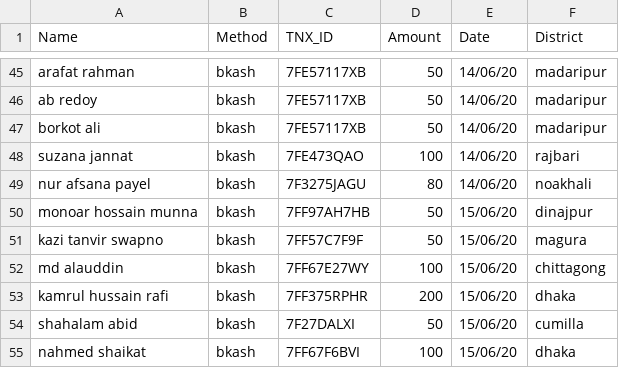
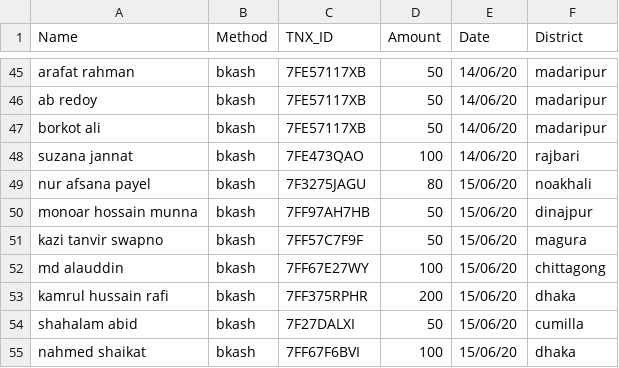
Before and after one commit to epsilonot/covid19_donation, a CSV file: d.csv, drawn as a sheet; only a part is shown, gaps mark what is left out.

Commit message:
Date change

```diff
--- a/d.csv
+++ b/d.csv
@@ -48,3 +48,3 @@ borkot ali, bkash, 7FE57117XB, 50, 14/06/20, madaripur
 suzana jannat, bkash, 7FE473QAO, 100, 14/06/20, rajbari
-nur afsana payel, bkash, 7F3275JAGU, 80, 14/06/20, noakhali
+nur afsana payel, bkash, 7F3275JAGU, 80, 15/06/20, noakhali
 monoar hossain munna, bkash, 7FF97AH7HB, 50, 15/06/20, dinajpur
```
